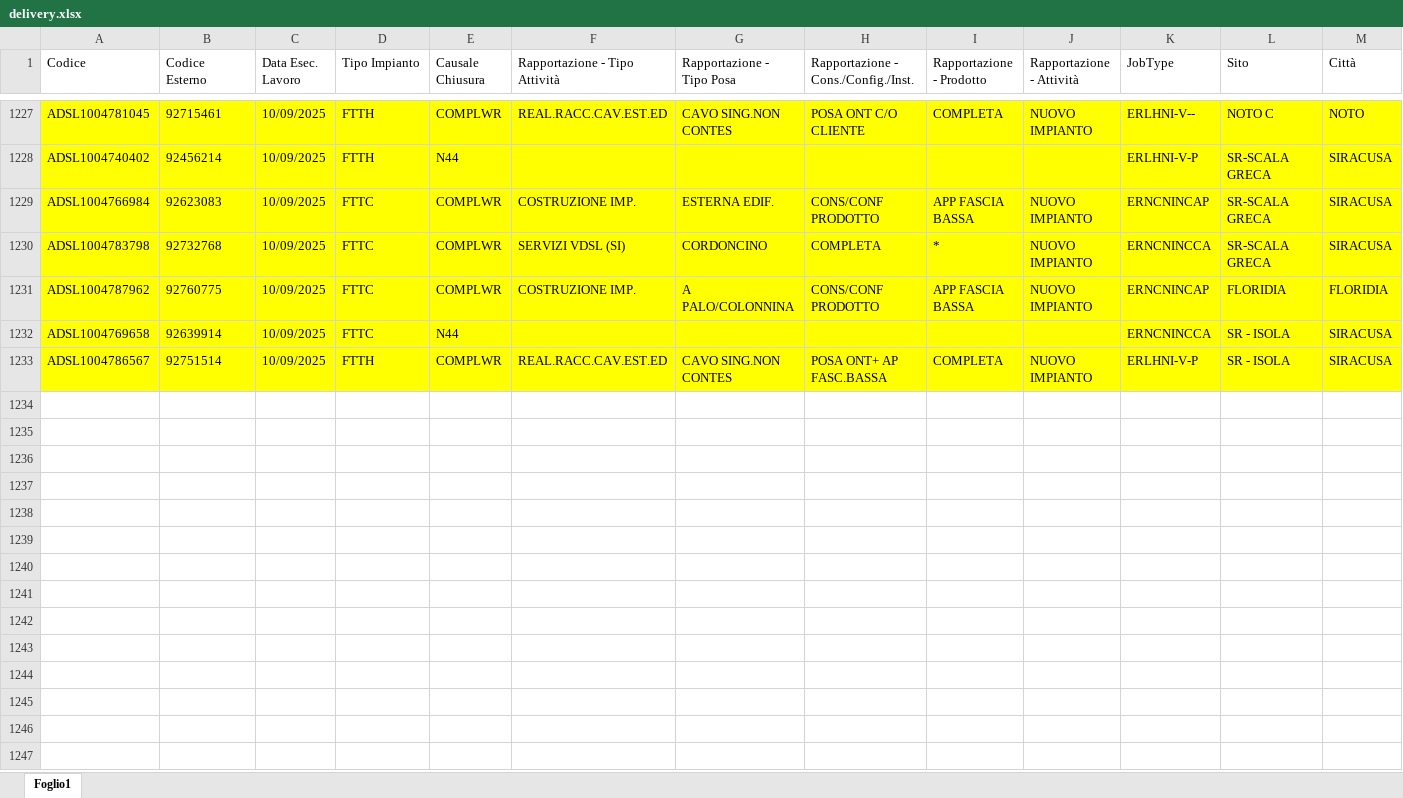
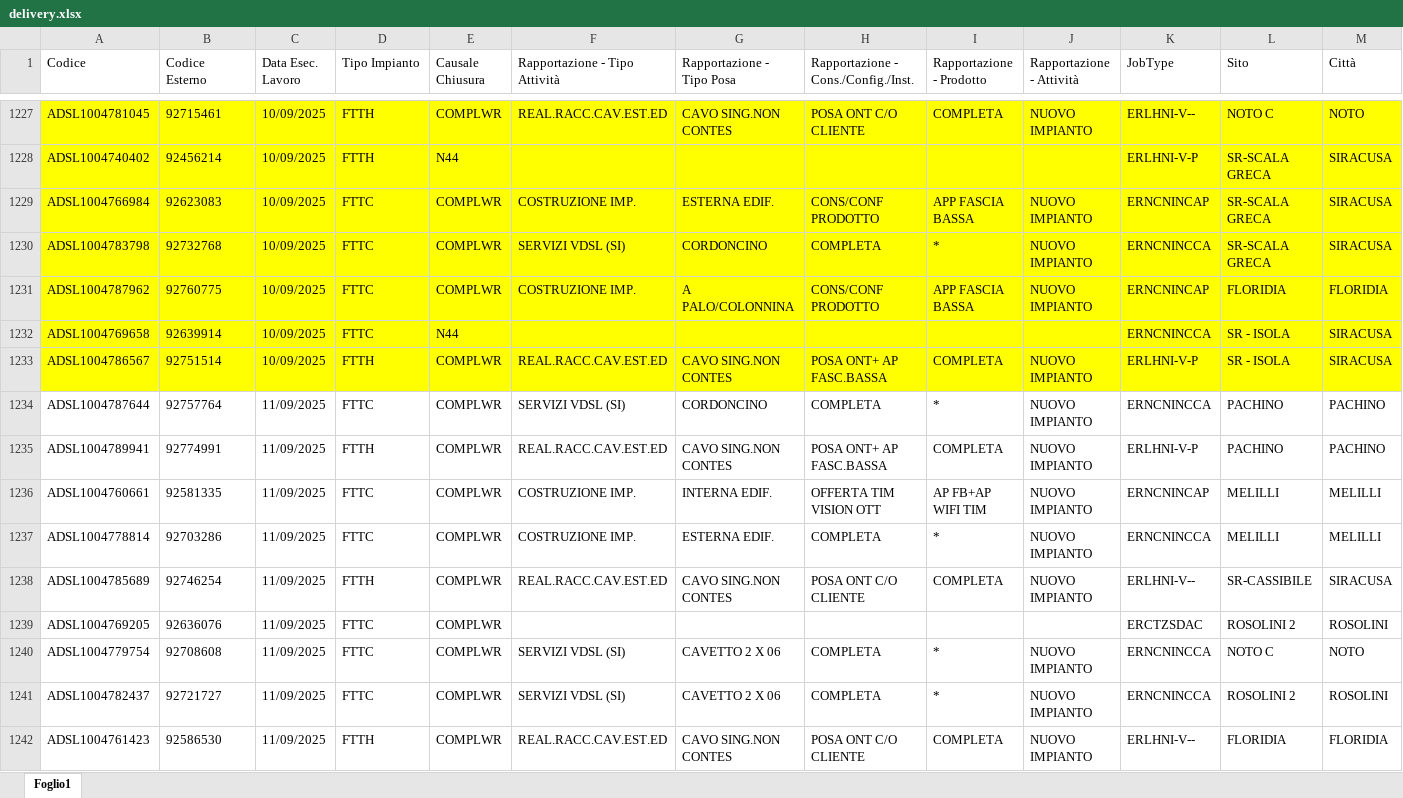
Before and after one commit to lbianco11197/Avanzamento-Delivery, an Excel workbook: delivery.xlsx, sheet Foglio1, drawn as a sheet; only a part is shown, gaps mark what is left out; values as stored, in another font and other column widths than the file's, no borders; rows hold the shown columns only; the diff covers the shown part only; the diff names each change by its address in the sheet, - before the commit and + after, or states it on an @@ line.

Commit message:
Aggiornato delivery.xlsx da lbianco via Streamlit

```diff
--- a/delivery.xlsx (sheet Foglio1)
+++ b/delivery.xlsx (sheet Foglio1)
+row 1234: ADSL1004787644 | 92757764 | 11/09/2025 | FTTC | COMPLWR | SERVIZI VDSL (SI) | CORDONCINO | COMPLETA | * | NUOVO IMPIANTO | ERNCNINCCA | PACHINO | PACHINO
+row 1235: ADSL1004789941 | 92774991 | 11/09/2025 | FTTH | COMPLWR | REAL.RACC.CAV.EST.ED | CAVO SING.NON CONTES | POSA ONT+ AP FASC.BASSA | COMPLETA | NUOVO IMPIANTO | ERLHNI-V-P | PACHINO | PACHINO
+row 1236: ADSL1004760661 | 92581335 | 11/09/2025 | FTTC | COMPLWR | COSTRUZIONE IMP. | INTERNA EDIF. | OFFERTA TIM VISION OTT | AP FB+AP WIFI TIM | NUOVO IMPIANTO | ERNCNINCAP | MELILLI | MELILLI
+row 1237: ADSL1004778814 | 92703286 | 11/09/2025 | FTTC | COMPLWR | COSTRUZIONE IMP. | ESTERNA EDIF. | COMPLETA | * | NUOVO IMPIANTO | ERNCNINCCA | MELILLI | MELILLI
+row 1238: ADSL1004785689 | 92746254 | 11/09/2025 | FTTH | COMPLWR | REAL.RACC.CAV.EST.ED | CAVO SING.NON CONTES | POSA ONT C/O CLIENTE | COMPLETA | NUOVO IMPIANTO | ERLHNI-V-- | SR-CASSIBILE | SIRACUSA
+row 1239: ADSL1004769205 | 92636076 | 11/09/2025 | FTTC | COMPLWR |  |  |  |  |  | ERCTZSDAC | ROSOLINI 2 | ROSOLINI
+row 1240: ADSL1004779754 | 92708608 | 11/09/2025 | FTTC | COMPLWR | SERVIZI VDSL (SI) | CAVETTO 2 X 06 | COMPLETA | * | NUOVO IMPIANTO | ERNCNINCCA | NOTO C | NOTO
+row 1241: ADSL1004782437 | 92721727 | 11/09/2025 | FTTC | COMPLWR | SERVIZI VDSL (SI) | CAVETTO 2 X 06 | COMPLETA | * | NUOVO IMPIANTO | ERNCNINCCA | ROSOLINI 2 | ROSOLINI
+row 1242: ADSL1004761423 | 92586530 | 11/09/2025 | FTTH | COMPLWR | REAL.RACC.CAV.EST.ED | CAVO SING.NON CONTES | POSA ONT C/O CLIENTE | COMPLETA | NUOVO IMPIANTO | ERLHNI-V-- | FLORIDIA | FLORIDIA
```
Also changed, not shown: 18 added rows elsewhere in this sheet.
